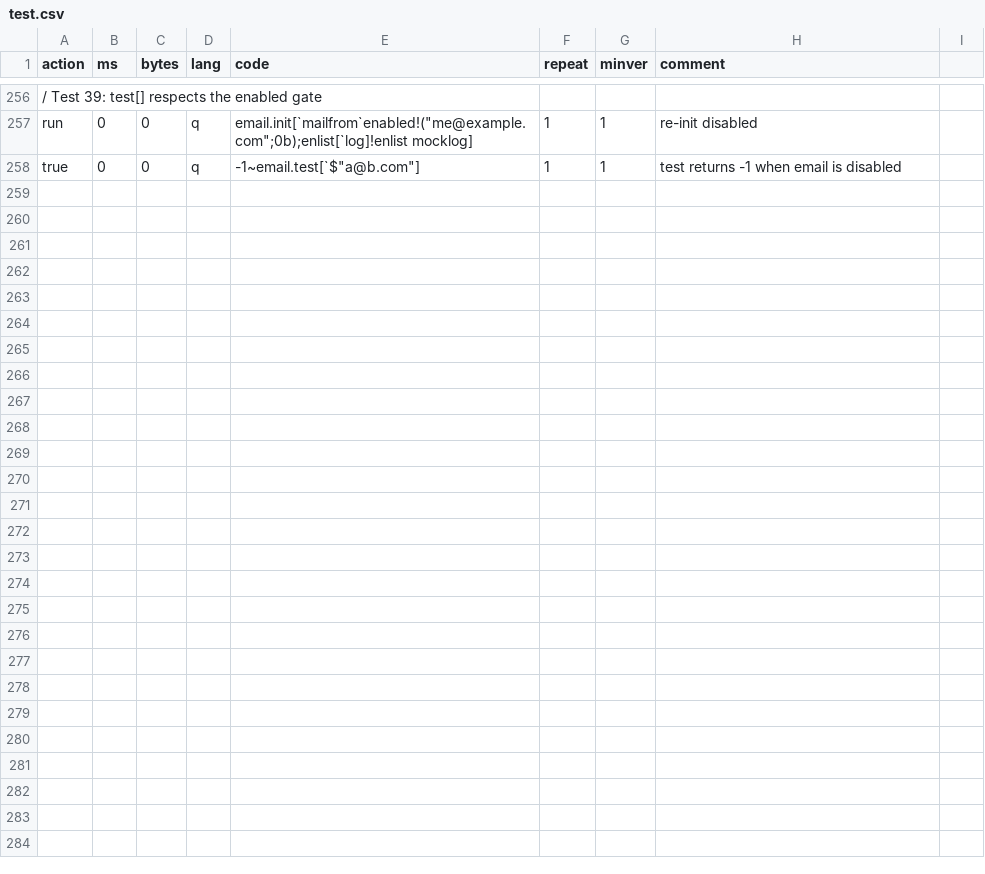
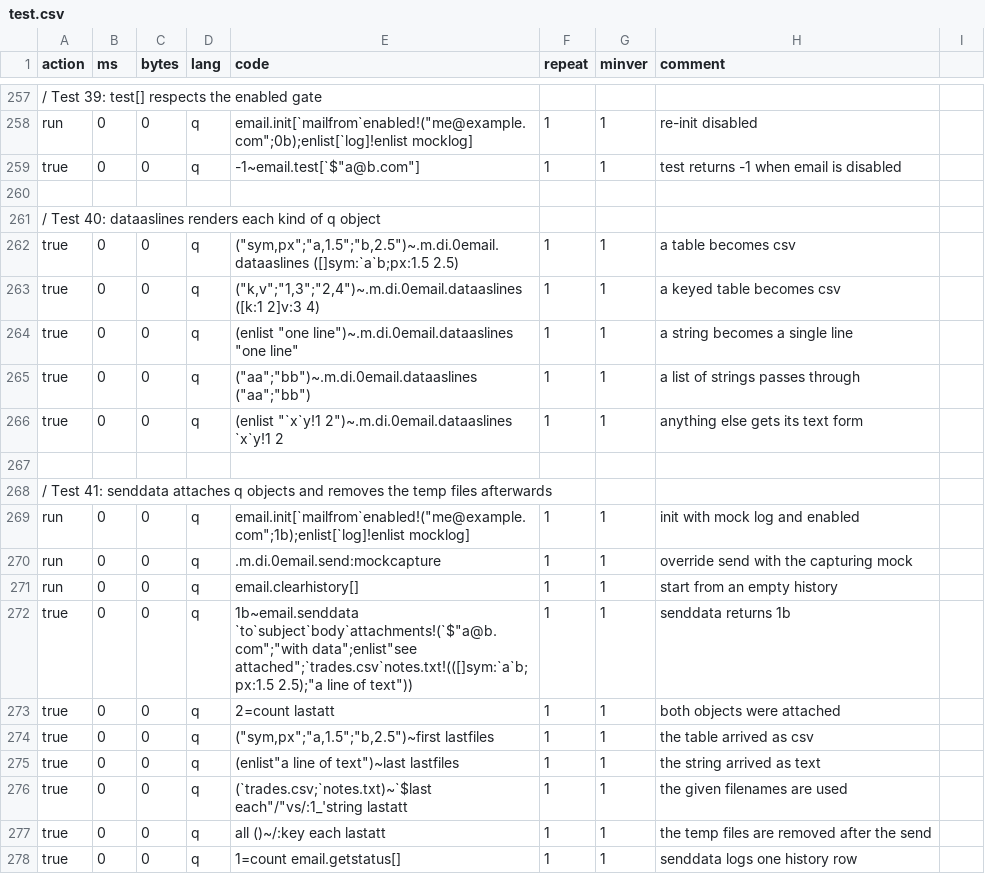
Before and after one commit to DataIntellectTech/kdbx-modules, a CSV file: di/email/test.csv, drawn as a sheet; only a part is shown, gaps mark what is left out; the diff covers the shown part only; the diff names each change by its address in the sheet, - before the commit and + after, or states it on an @@ line.

```diff
--- a/di/email/test.csv
+++ b/di/email/test.csv
+row 260: (empty)
+row 261: / Test 40: dataaslines renders each kind of q object
+row 262: true | 0 | 0 | q | ("sym,px";"a,1.5";"b,2.5")~.m.di.0email.dataaslines ([]sym:`a`b;px:1.5 2.5) | 1 | 1 | a table becomes csv
+row 263: true | 0 | 0 | q | ("k,v";"1,3";"2,4")~.m.di.0email.dataaslines ([k:1 2]v:3 4) | 1 | 1 | a keyed table becomes csv
+row 264: true | 0 | 0 | q | (enlist "one line")~.m.di.0email.dataaslines "one line" | 1 | 1 | a string becomes a single line
+row 265: true | 0 | 0 | q | ("aa";"bb")~.m.di.0email.dataaslines ("aa";"bb") | 1 | 1 | a list of strings passes through
+row 266: true | 0 | 0 | q | (enlist "`x`y!1 2")~.m.di.0email.dataaslines `x`y!1 2 | 1 | 1 | anything else gets its text form
+row 267: (empty)
+row 268: / Test 41: senddata attaches q objects and removes the temp files afterwards
+row 269: run | 0 | 0 | q | email.init[`mailfrom`enabled!("me@example.com";1b);enlist[`log]!enlist mocklog] | 1 | 1 | init with mock log and enabled
+row 270: run | 0 | 0 | q | .m.di.0email.send:mockcapture | 1 | 1 | override send with the capturing mock
+row 271: run | 0 | 0 | q | email.clearhistory[] | 1 | 1 | start from an empty history
+row 272: true | 0 | 0 | q | 1b~email.senddata `to`subject`body`attachments!(`$"a@b.com";"with data";enlist"see attached";`trades.csv`notes.txt!(([]sym:`a`b;px:1.5 2.5);"a line of text")) | 1 | 1 | senddata returns 1b
+row 273: true | 0 | 0 | q | 2=count lastatt | 1 | 1 | both objects were attached
+row 274: true | 0 | 0 | q | ("sym,px";"a,1.5";"b,2.5")~first lastfiles | 1 | 1 | the table arrived as csv
+row 275: true | 0 | 0 | q | (enlist"a line of text")~last lastfiles | 1 | 1 | the string arrived as text
+row 276: true | 0 | 0 | q | (`trades.csv;`notes.txt)~`$last each"/"vs/:1_'string lastatt | 1 | 1 | the given filenames are used
+row 277: true | 0 | 0 | q | all ()~/:key each lastatt | 1 | 1 | the temp files are removed after the send
+row 278: true | 0 | 0 | q | 1=count email.getstatus[] | 1 | 1 | senddata logs one history row
```
Also changed, not shown: 12 added rows elsewhere in this file, 3 other files.
